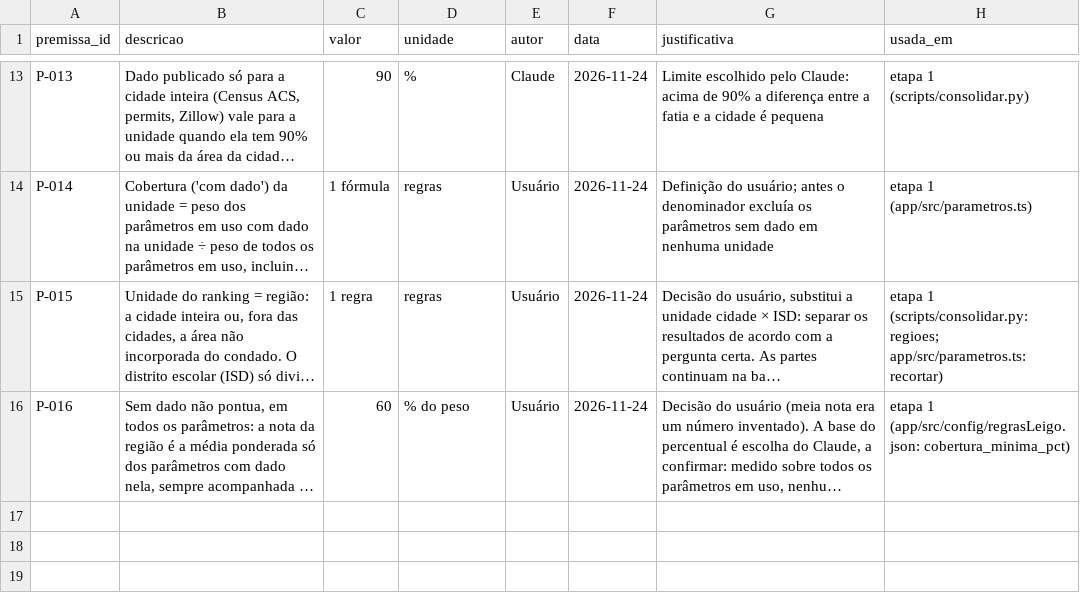
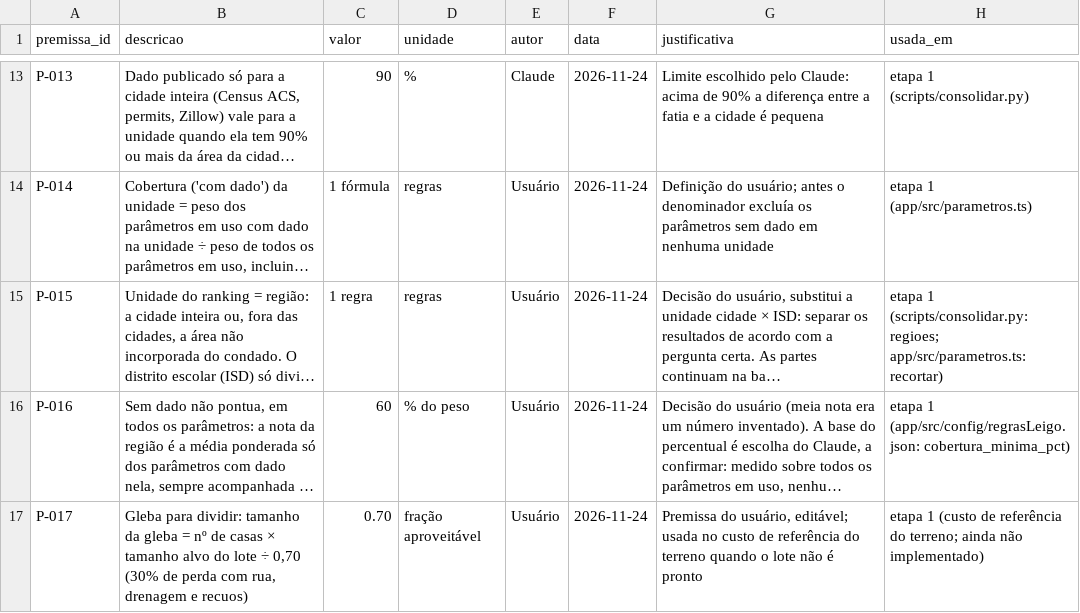
Before and after one commit to maciodaro-dev/precificacao-dallas, a CSV file: data/premissas.csv, drawn as a sheet; only a part is shown, gaps mark what is left out; long unchanged cells end in …; the diff names each change by its address in the sheet, - before the commit and + after, or states it on an @@ line.

```diff
--- a/data/premissas.csv
+++ b/data/premissas.csv
+row 17: P-017 | Gleba para dividir: tamanho da gleba = nº de casas × tamanho alvo do lote ÷ 0,70 (30% de perda com rua, drenagem e recuos) | 0.70 | fração aproveitável | Usuário | 2026-11-24 | Premissa do usuário, editável; usada no custo de referência do terreno quando o lote não é pronto | etapa 1 (custo de referência do terreno; ainda não implementado)
```
Also changed, not shown: 1 other file.
